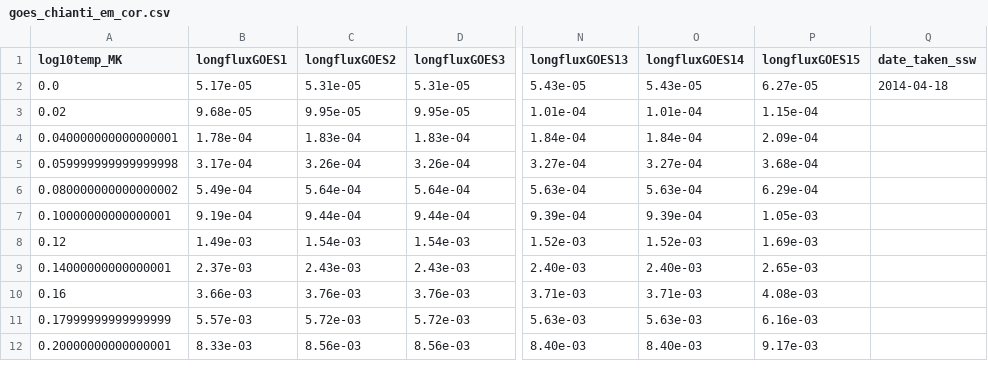
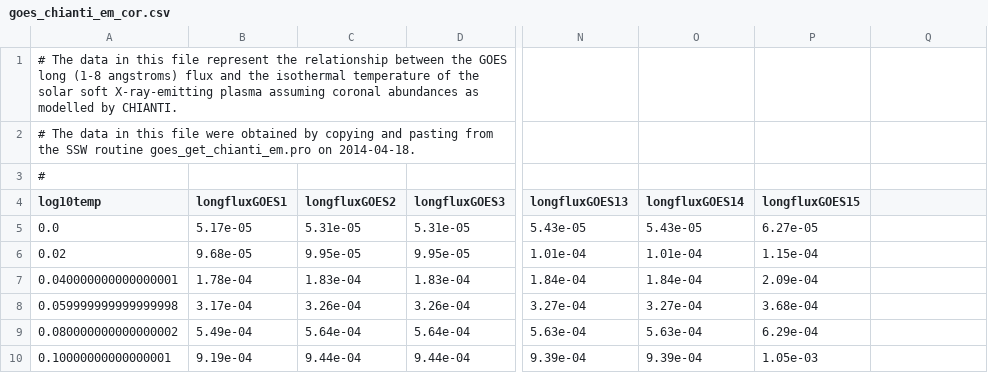
Before and after one commit to sunpy/sunkit-instruments, a CSV file: goes_chianti_em_cor.csv, drawn as a sheet; only a part is shown, gaps mark what is left out; the shorter side is filled out with more unchanged rows; addresses are those after the commit; rows hold the shown columns only; the diff names each change by its address in the sheet, - before the commit and + after, or states it on an @@ line.

Commit message:
Altered make_goes_chianti_em_csv.py to add comments to the top of the csv file explaining what is contained in the csv files it creates as well as how the data were obtained. make_goes_chianti_em.py was run again to create goes_chianti_em_cor.csv and goes_chianti_em_pho.csv with relevant comments on top.

```diff
--- a/goes_chianti_em_cor.csv
+++ b/goes_chianti_em_cor.csv
+row 1: # The data in this file represent the relationship between the GOES long (1-8 angstroms) flux and the isothermal temperature of the solar soft X-ray-emitting plasma assuming coronal abundances as modelled by CHIANTI.
+row 2: # The data in this file were obtained by copying and pasting from the SSW routine goes_get_chianti_em.pro on 2014-04-18.
+row 3: #
-A4: log10temp_MK
+A4: log10temp
-Q4: date_taken_ssw
+Q4: (empty)
-Q5: 2014-04-18
+Q5: (empty)
```
Also changed, not shown: goes_chianti_em_pho.csv, 1 other file.
